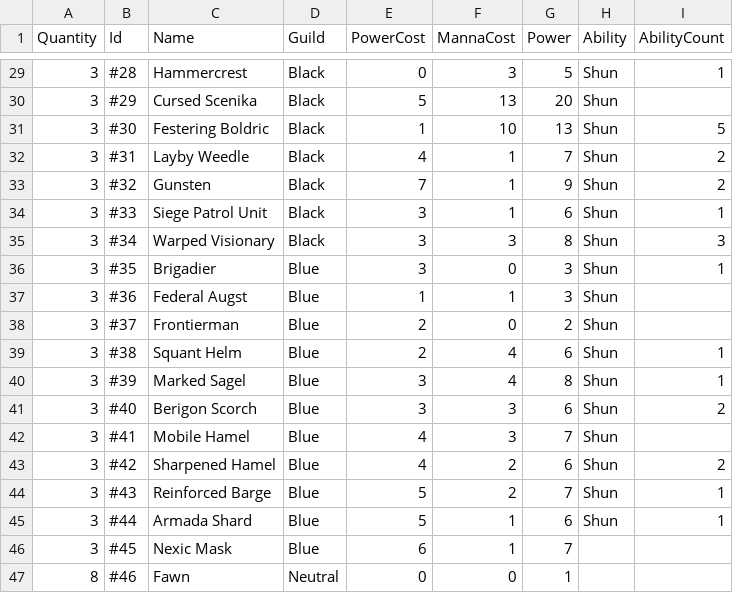
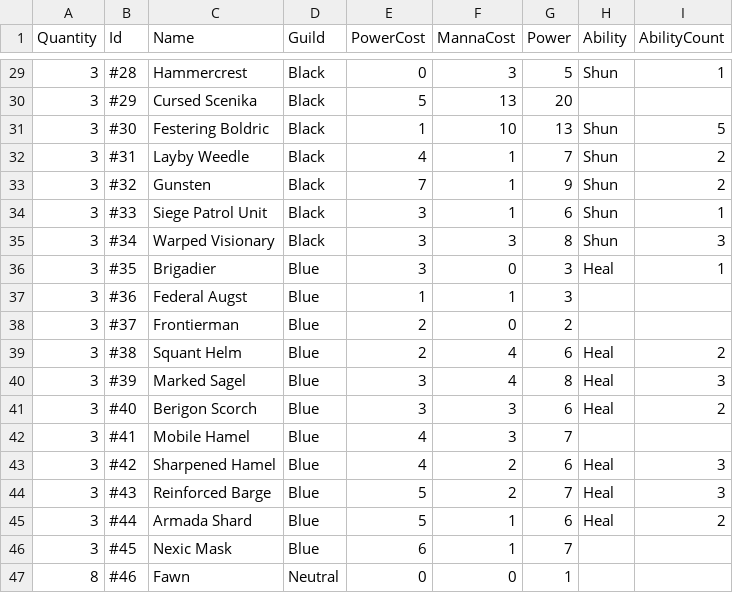
Before and after one commit to creepyLANguy/MechsAndMagesPrototype, a CSV file: Cards.csv, drawn as a sheet; only a part is shown, gaps mark what is left out; the diff covers the shown part only.

```diff
--- a/Cards.csv
+++ b/Cards.csv
@@ -29,3 +29,3 @@
 3,#28,Hammercrest,Black,0,3,5,Shun,1
-3,#29,Cursed Scenika,Black,5,13,20,Shun,
+3,#29,Cursed Scenika,Black,5,13,20,,
 3,#30,Festering Boldric,Black,1,10,13,Shun,5
@@ -35,12 +35,12 @@
 3,#34,Warped Visionary,Black,3,3,8,Shun,3
-3,#35,Brigadier,Blue,3,0,3,Shun,1
-3,#36,Federal Augst,Blue,1,1,3,Shun,
-3,#37,Frontierman,Blue,2,0,2,Shun,
-3,#38,Squant Helm,Blue,2,4,6,Shun,1
-3,#39,Marked Sagel,Blue,3,4,8,Shun,1
-3,#40,Berigon Scorch,Blue,3,3,6,Shun,2
-3,#41,Mobile Hamel,Blue,4,3,7,Shun,
-3,#42,Sharpened Hamel,Blue,4,2,6,Shun,2
-3,#43,Reinforced Barge,Blue,5,2,7,Shun,1
-3,#44,Armada Shard,Blue,5,1,6,Shun,1
+3,#35,Brigadier,Blue,3,0,3,Heal,1
+3,#36,Federal Augst,Blue,1,1,3,,
+3,#37,Frontierman,Blue,2,0,2,,
+3,#38,Squant Helm,Blue,2,4,6,Heal,2
+3,#39,Marked Sagel,Blue,3,4,8,Heal,3
+3,#40,Berigon Scorch,Blue,3,3,6,Heal,2
+3,#41,Mobile Hamel,Blue,4,3,7,,
+3,#42,Sharpened Hamel,Blue,4,2,6,Heal,3
+3,#43,Reinforced Barge,Blue,5,2,7,Heal,3
+3,#44,Armada Shard,Blue,5,1,6,Heal,2
 3,#45,Nexic Mask,Blue,6,1,7,,
```
Also changed, not shown: 29 edited cells elsewhere in this file, 3 other files.
